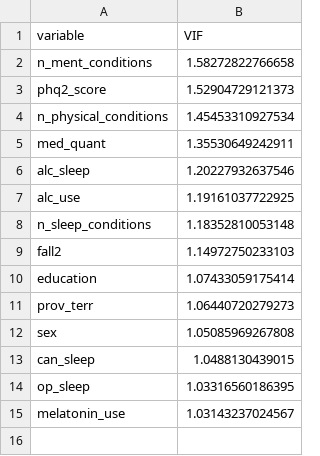
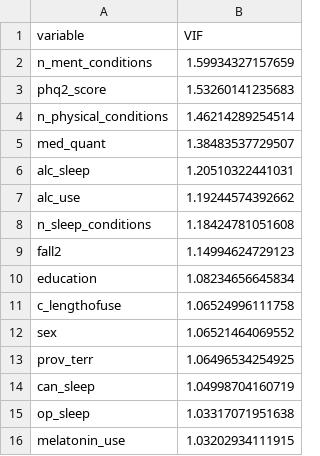
Before and after one commit to POCouture64/FINAL, a CSV file: vif_analysis.csv, drawn as a sheet.

```diff
--- a/vif_analysis.csv
+++ b/vif_analysis.csv
@@ -1,15 +1,16 @@
 "variable","VIF"
-"n_ment_conditions",1.58272822766658
-"phq2_score",1.52904729121373
-"n_physical_conditions",1.45453310927534
-"med_quant",1.35530649242911
-"alc_sleep",1.20227932637546
-"alc_use",1.19161037722925
-"n_sleep_conditions",1.18352810053148
-"fall2",1.14972750233103
-"education",1.07433059175414
-"prov_terr",1.06440720279273
-"sex",1.05085969267808
-"can_sleep",1.0488130439015
-"op_sleep",1.03316560186395
-"melatonin_use",1.03143237024567
+"n_ment_conditions",1.59934327157659
+"phq2_score",1.53260141235683
+"n_physical_conditions",1.46214289254514
+"med_quant",1.38483537729507
+"alc_sleep",1.20510322441031
+"alc_use",1.19244574392662
+"n_sleep_conditions",1.18424781051608
+"fall2",1.14994624729123
+"education",1.08234656645834
+"c_lengthofuse",1.06524996111758
+"sex",1.06521464069552
+"prov_terr",1.06496534254925
+"can_sleep",1.04998704160719
+"op_sleep",1.03317071951638
+"melatonin_use",1.03202934111915
```
Also changed, not shown: TABLE1_overall_characteristics.csv, TABLE2_effect_sizes_all_variables.csv, 34 other files.
